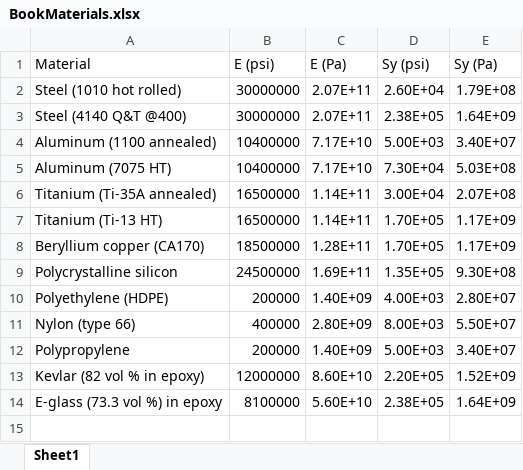
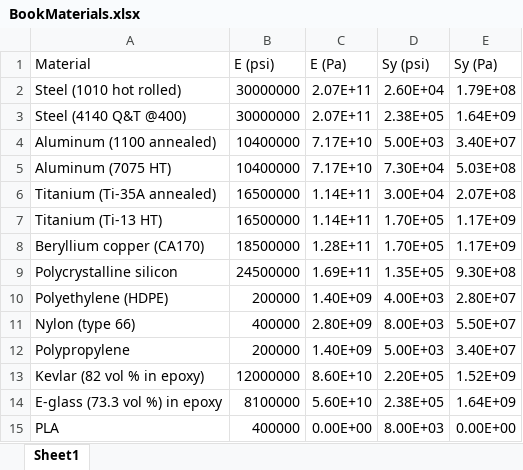
Before and after one commit to Ericire43234/Capstone, an Excel workbook: Capstone/BookMaterials.xlsx, sheet Sheet1, drawn as a sheet; values as stored, in another font and other column widths than the file's, no borders; the diff names each change by its address in the sheet, - before the commit and + after, or states it on an @@ line.

Commit message:
Added iteration to circle and rectangle. Also added PLA to materials sheet

```diff
--- a/Capstone/BookMaterials.xlsx (sheet Sheet1)
+++ b/Capstone/BookMaterials.xlsx (sheet Sheet1)
+row 15: PLA | 400000 | 0.00E+00 | 8.00E+03 | 0.00E+00
```
Also changed, not shown: 2 other files.
